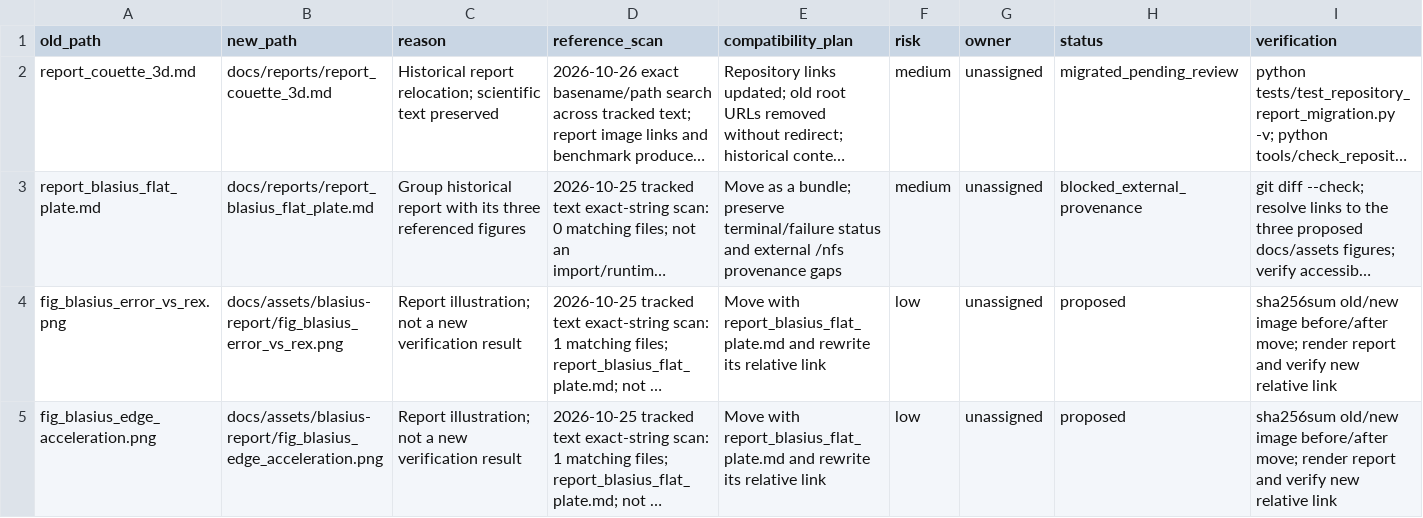
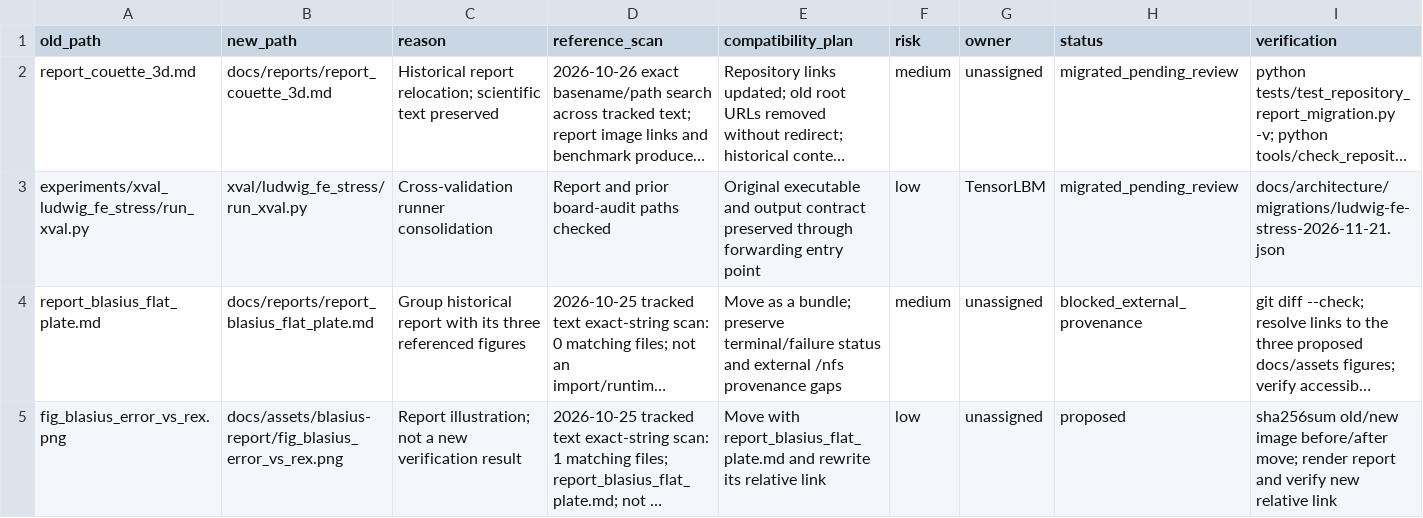
Before and after one commit to cxs503/TensorLBM, a CSV file: docs/architecture/migration_manifest.csv, drawn as a sheet; only a part is shown; the shorter side is filled out with more unchanged rows; long unchanged cells end in …; the diff names each change by its address in the sheet, - before the commit and + after, or states it on an @@ line.

Commit message:
Register and reproduce the Ludwig stress case under xval

```diff
--- a/docs/architecture/migration_manifest.csv
+++ b/docs/architecture/migration_manifest.csv
+row 3: experiments/xval_ludwig_fe_stress/run_xval.py | xval/ludwig_fe_stress/run_xval.py | Cross-validation runner consolidation | Report and prior board-audit paths checked | Original executable and output contract preserved through forwarding entry point | low | TensorLBM | migrated_pending_review | docs/architecture/migrations/ludwig-fe-stress-2026-11-21.json
```
Also changed, not shown: 8 other files.
